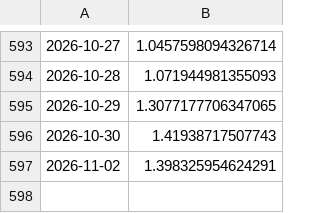
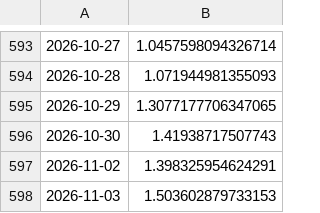
Before and after one commit to Sumanthputanemahesh/FEAR-AND-GREED-INDEX-INDIA, a CSV file: docs/data/pcr_cache.csv, drawn as a sheet; only a part is shown, gaps mark what is left out; the diff names each change by its address in the sheet, - before the commit and + after, or states it on an @@ line.

```diff
--- a/docs/data/pcr_cache.csv
+++ b/docs/data/pcr_cache.csv
+row 598: 2026-11-03 | 1.503602879733153
```
Also changed, not shown: docs/data/india_fgi_components_raw.csv, docs/data/india_fgi_core.csv, 8 other files.
